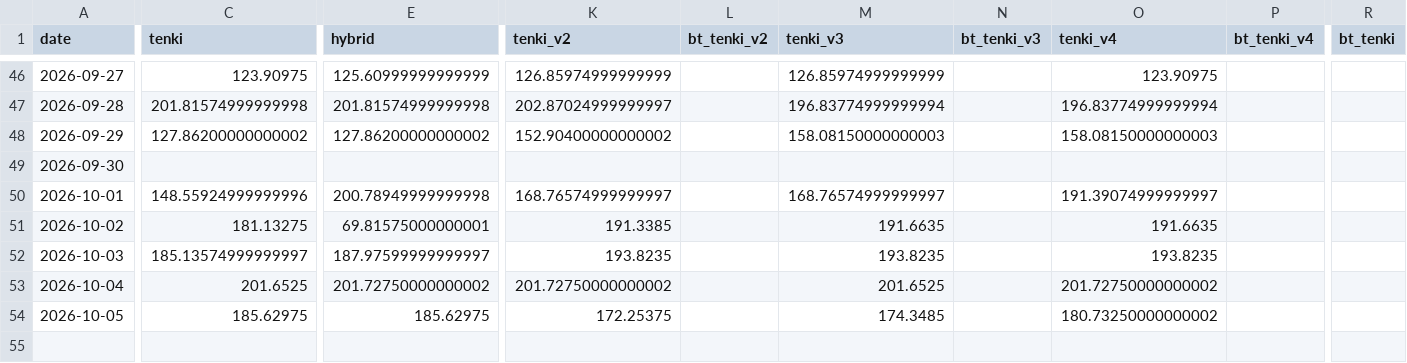
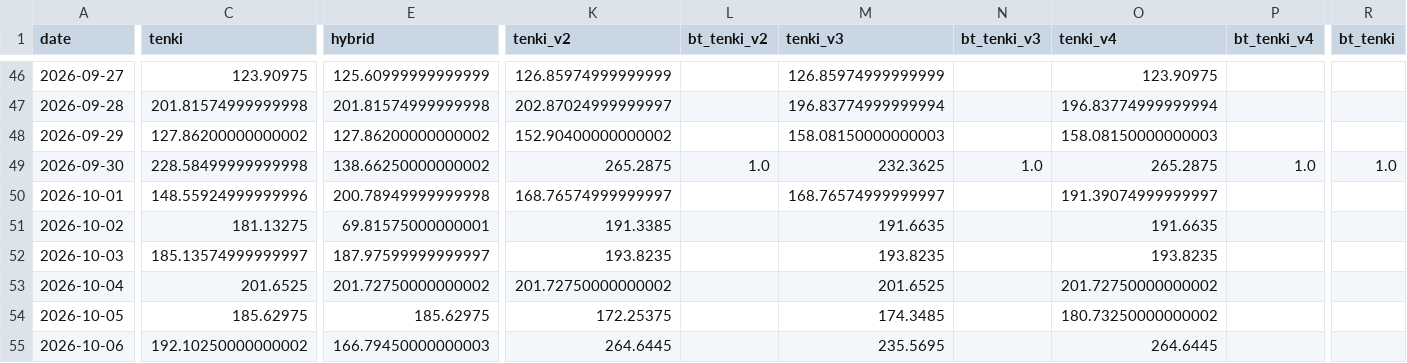
Before and after one commit to hsumiyoshi/lab, a CSV file: exp01_jepx/reports/forward_ledger.csv, drawn as a sheet; only a part is shown, gaps mark what is left out; rows hold the shown columns only; the diff covers the shown part only; the diff names each change by its address in the sheet, - before the commit and + after, or states it on an @@ line.

```diff
--- a/exp01_jepx/reports/forward_ledger.csv
+++ b/exp01_jepx/reports/forward_ledger.csv
-C49 (tenki): (empty)
+C49 (tenki): 228.58499999999998
-E49 (hybrid): (empty)
+E49 (hybrid): 138.66250000000002
-K49 (tenki_v2): (empty)
+K49 (tenki_v2): 265.2875
-L49 (bt_tenki_v2): (empty)
+L49 (bt_tenki_v2): 1.0
-M49 (tenki_v3): (empty)
+M49 (tenki_v3): 232.3625
-N49 (bt_tenki_v3): (empty)
+N49 (bt_tenki_v3): 1.0
-O49 (tenki_v4): (empty)
+O49 (tenki_v4): 265.2875
-P49 (bt_tenki_v4): (empty)
+P49 (bt_tenki_v4): 1.0
-R49 (bt_tenki): (empty)
+R49 (bt_tenki): 1.0
+row 55: 2026-10-06 | 192.10250000000002 | 166.79450000000003 | 264.6445 |  | 235.5695 |  | 264.6445
```
Also changed, not shown: 1 edited cell elsewhere in this file, exp01_jepx/data/weather_actual.csv, 7 other files.
